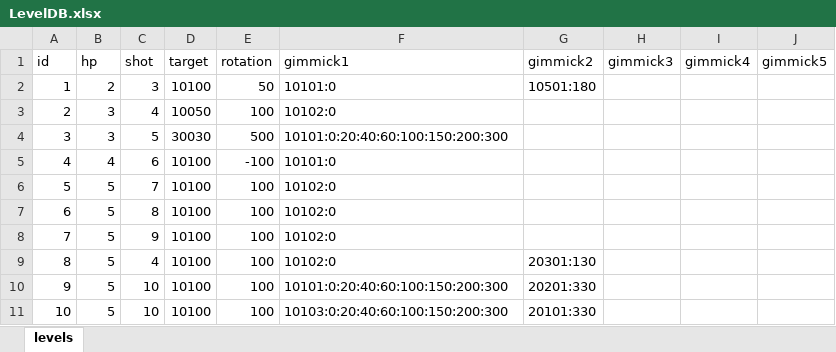
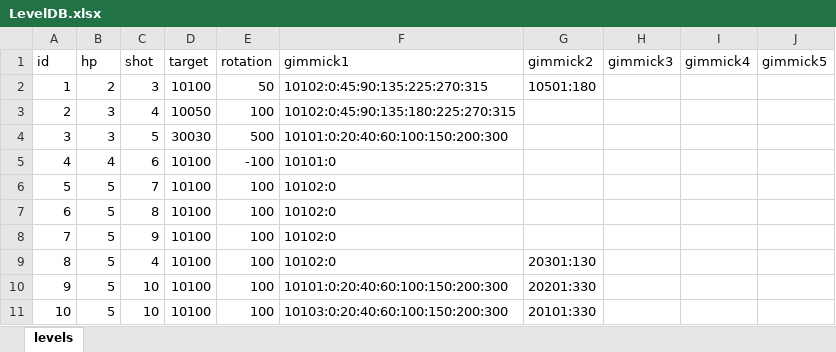
Before and after one commit to dcsoft1981/casual1, an Excel workbook: casual1/Assets/Resources/LevelDB.xlsx, sheet levels, drawn as a sheet; values as stored, in another font and other column widths than the file's, no borders; the diff names each change by its address in the sheet, - before the commit and + after, or states it on an @@ line.

```diff
--- a/casual1/Assets/Resources/LevelDB.xlsx (sheet levels)
+++ b/casual1/Assets/Resources/LevelDB.xlsx (sheet levels)
-F2 (gimmick1): 10101:0
+F2 (gimmick1): 10102:0:45:90:135:225:270:315
-F3 (gimmick1): 10102:0
+F3 (gimmick1): 10102:0:45:90:135:180:225:270:315
```
Also changed, not shown: 3 other files.
